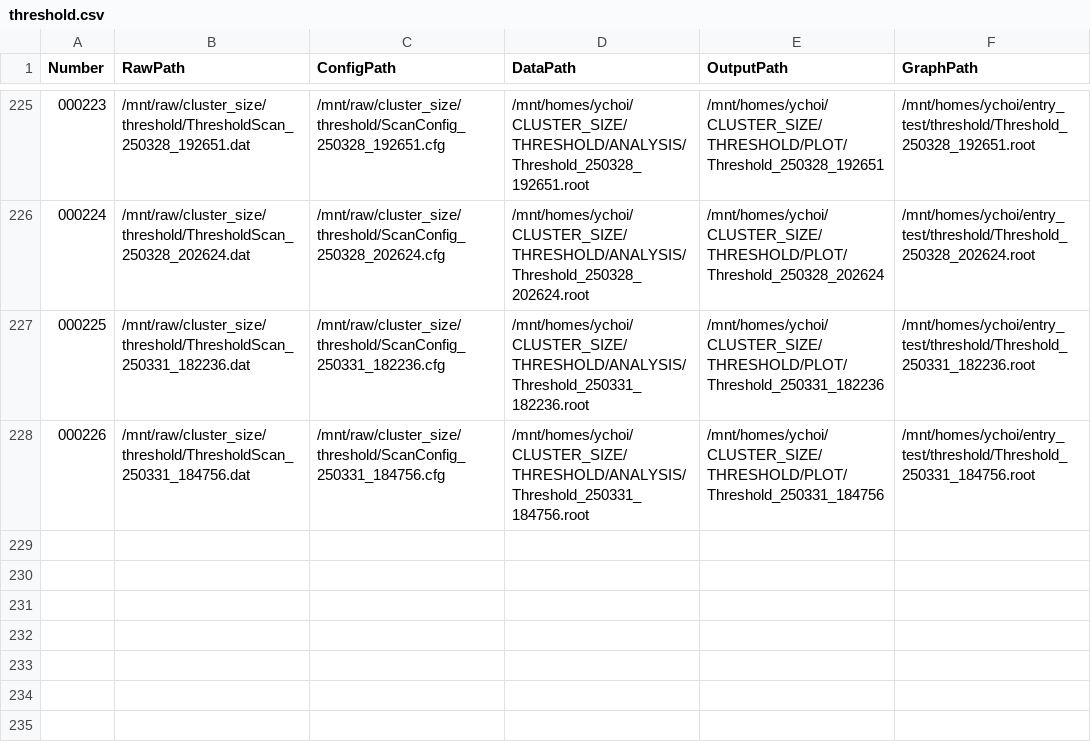
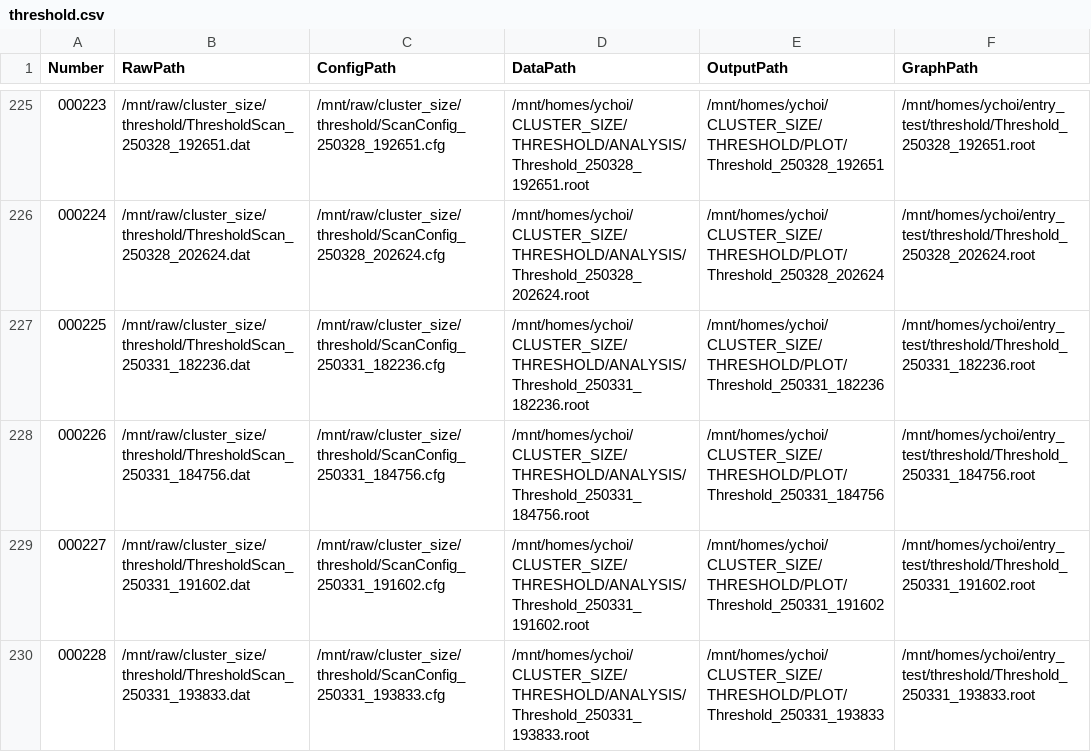
Before and after one commit to keistad-root/ATOM, a CSV file: Data/threshold.csv, drawn as a sheet; only a part is shown, gaps mark what is left out; the diff names each change by its address in the sheet, - before the commit and + after, or states it on an @@ line.

```diff
--- a/Data/threshold.csv
+++ b/Data/threshold.csv
+row 229: 000227 | /mnt/raw/cluster_size/threshold/ThresholdScan_250331_191602.dat | /mnt/raw/cluster_size/threshold/ScanConfig_250331_191602.cfg | /mnt/homes/ychoi/CLUSTER_SIZE/THRESHOLD/ANALYSIS/Threshold_250331_191602.root | /mnt/homes/ychoi/CLUSTER_SIZE/THRESHOLD/PLOT/Threshold_250331_191602 | /mnt/homes/ychoi/entry_test/threshold/Threshold_250331_191602.root
+row 230: 000228 | /mnt/raw/cluster_size/threshold/ThresholdScan_250331_193833.dat | /mnt/raw/cluster_size/threshold/ScanConfig_250331_193833.cfg | /mnt/homes/ychoi/CLUSTER_SIZE/THRESHOLD/ANALYSIS/Threshold_250331_193833.root | /mnt/homes/ychoi/CLUSTER_SIZE/THRESHOLD/PLOT/Threshold_250331_193833 | /mnt/homes/ychoi/entry_test/threshold/Threshold_250331_193833.root
```
Also changed, not shown: 2 other files.
